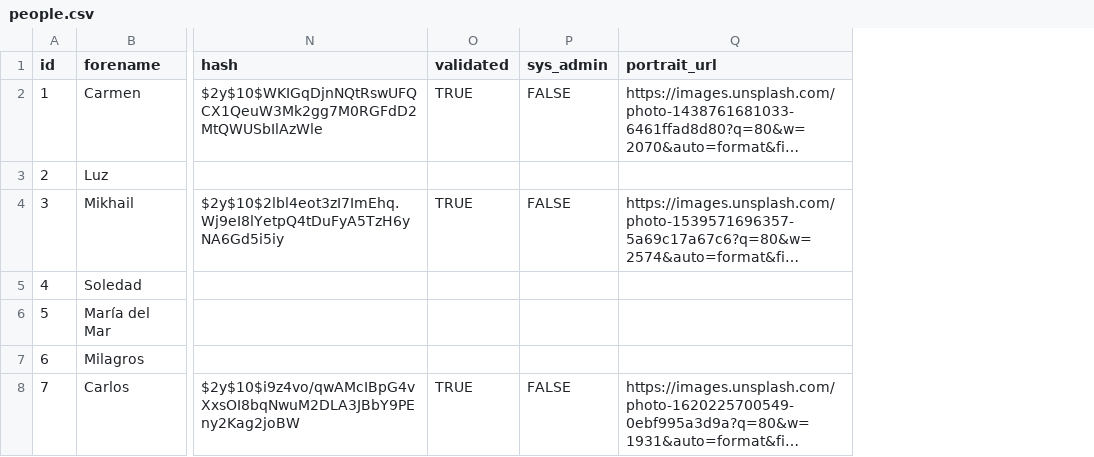
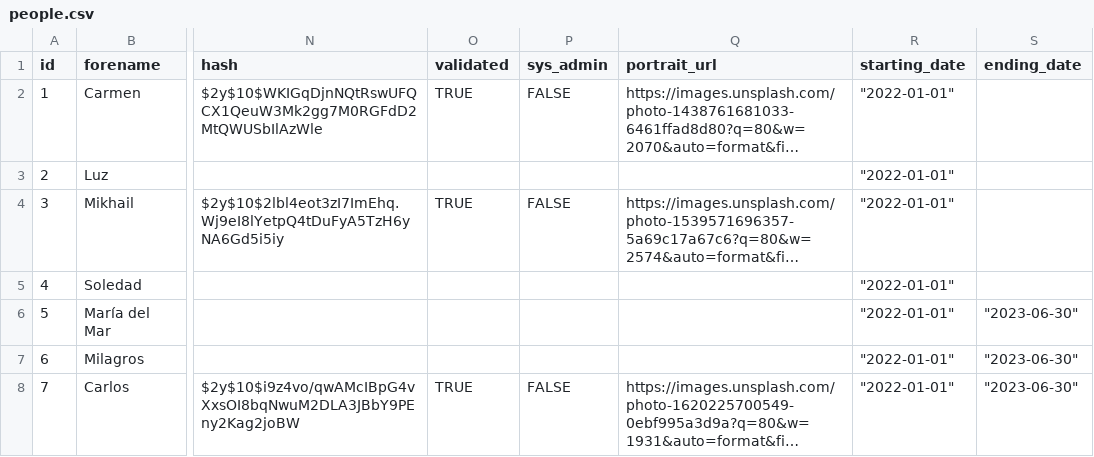
Before and after one commit to Ahuanmarca/AppMinistrador_DB_Seeds, a CSV file: data/people.csv, drawn as a sheet; only a part is shown, gaps mark what is left out; long unchanged cells end in …; the diff covers the shown part only; the diff names each change by its address in the sheet, - before the commit and + after, or states it on an @@ line.

Commit message:
Add starting_date and ending_date columns to relation between neighbours and properties, to represent people moving in and out of the building.

```diff
--- a/data/people.csv
+++ b/data/people.csv
+column R (starting_date), rows 2-8: all "2022-01-01"
+column S (ending_date), rows 6-8: all "2023-06-30"
```
Also changed, not shown: 5 added rows and row numbers in column A elsewhere in this file, 4 other files.
